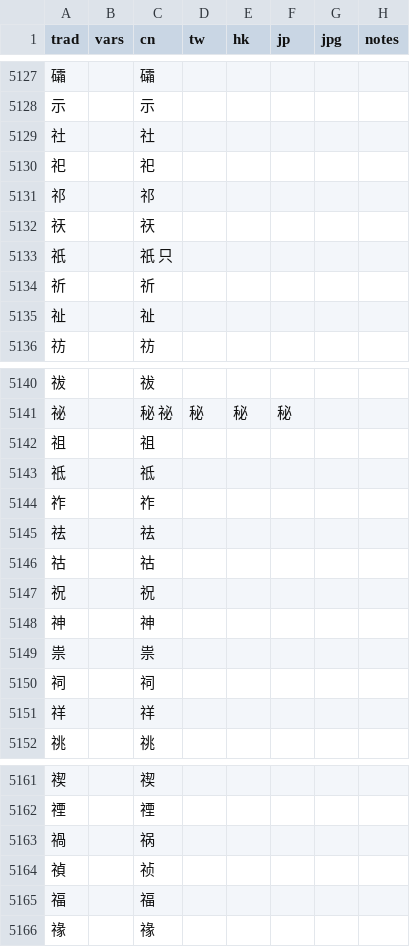
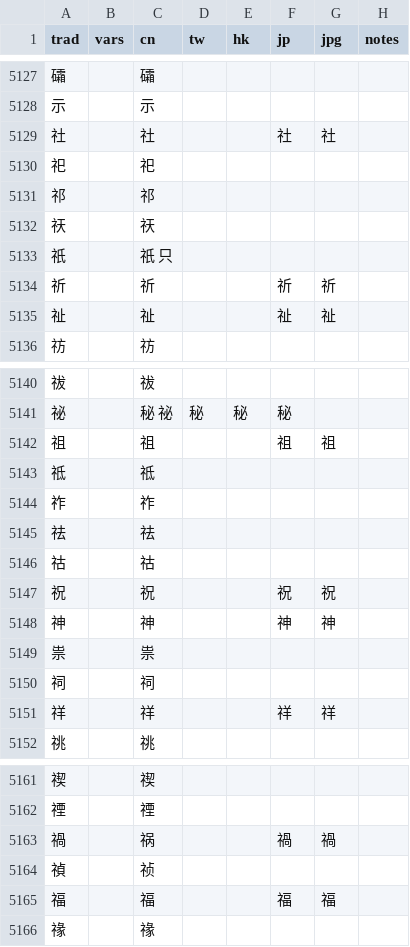
Before and after one commit to danny0838/sts-lib, a TSV file: sts/data/scheme/chars.tsv, drawn as a sheet; only a part is shown, gaps mark what is left out; the diff covers the shown part only.

```diff
--- a/sts/data/scheme/chars.tsv
+++ b/sts/data/scheme/chars.tsv
@@ -5128,3 +5128,3 @@ trad	vars	cn	tw	hk	jp	jpg	notes
 示		示					
-社		社					
+社		社			社	社	
 祀		祀					
@@ -5133,4 +5133,4 @@ trad	vars	cn	tw	hk	jp	jpg	notes
 祇		祇 只					
-祈		祈					
-祉		祉					
+祈		祈			祈	祈	
+祉		祉			祉	祉	
 祊		祊					
@@ -5141,3 +5141,3 @@ trad	vars	cn	tw	hk	jp	jpg	notes
 祕		秘 祕	秘	秘	秘		
-祖		祖					
+祖		祖			祖	祖	
 祗		祗					
@@ -5146,7 +5146,7 @@ trad	vars	cn	tw	hk	jp	jpg	notes
 祜		祜					
-祝		祝					
-神		神					
+祝		祝			祝	祝	
+神		神			神	神	
 祟		祟					
 祠		祠					
-祥		祥					
+祥		祥			祥	祥	
 祧		祧					
@@ -5162,5 +5162,5 @@ trad	vars	cn	tw	hk	jp	jpg	notes
 禋		禋					
-禍		祸					
+禍		祸			禍	禍	
 禎		祯					
-福		福					
+福		福			福	福	
 禒		禒					
```
Also changed, not shown: 139 edited cells elsewhere in this file, 1 other file.
